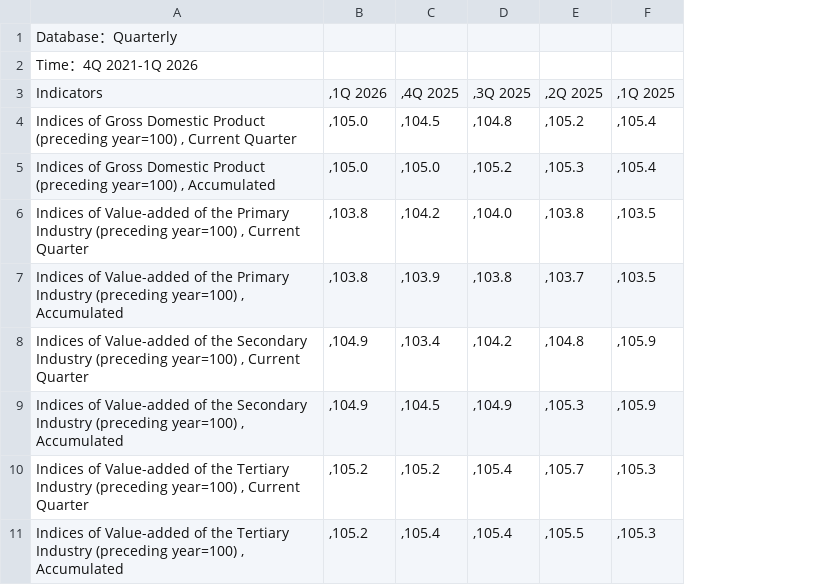
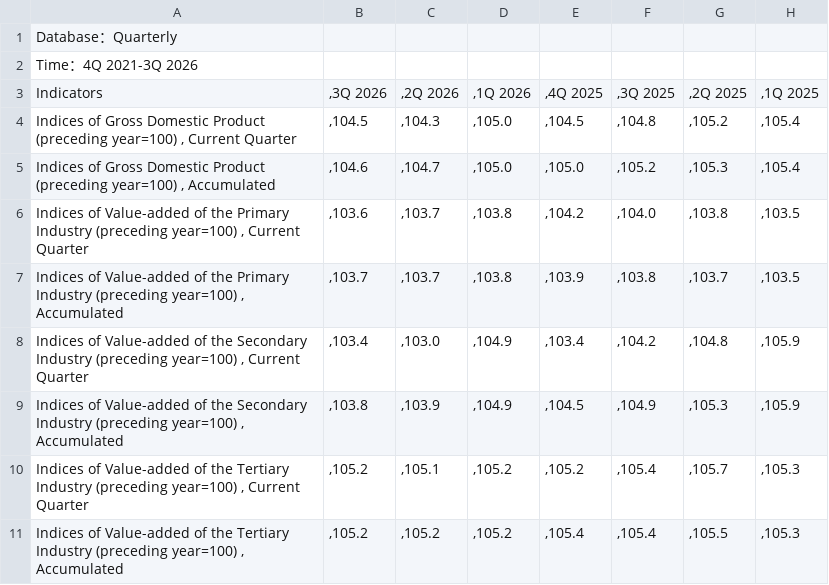
Before and after one commit to tsvetoslavtsachev/china-macro-dashboard, a CSV file: data/manual/nbs_quarterly_gdp_indices.csv, drawn as a sheet; only a part is shown; the diff names each change by its address in the sheet, - before the commit and + after, or states it on an @@ line.

```diff
--- a/data/manual/nbs_quarterly_gdp_indices.csv
+++ b/data/manual/nbs_quarterly_gdp_indices.csv
+column B, rows 3-11: ,3Q 2026 | ,104.5 | ,104.6 | ,103.6 | ,103.7 | ,103.4 | ,103.8 | ,105.2 | ,105.2
+column C, rows 3-11: ,2Q 2026 | ,104.3 | ,104.7 | ,103.7 | ,103.7 | ,103.0 | ,103.9 | ,105.1 | ,105.2
-A2: Time：4Q 2021-1Q 2026
+A2: Time：4Q 2021-3Q 2026
```
Also changed, not shown: data/manual/nbs_quarterly_gdp_current_prices.csv, 3 other files.
